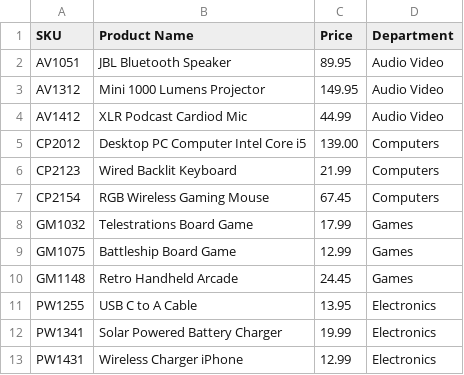
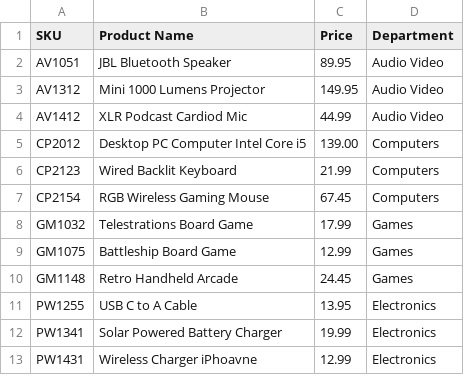
Before and after one commit to william17297/BootcampFlores, a CSV file: WorkShop3/src/main/resources/products.csv, drawn as a sheet.

```diff
--- a/WorkShop3/src/main/resources/products.csv
+++ b/WorkShop3/src/main/resources/products.csv
@@ -12,2 +12,2 @@ PW1255|USB C to A Cable|13.95|Electronics
 PW1341|Solar Powered Battery Charger|19.99|Electronics
-PW1431|Wireless Charger iPhone|12.99|Electronics
+PW1431|Wireless Charger iPhoavne|12.99|Electronics
```
Also changed, not shown: 3 other files.
